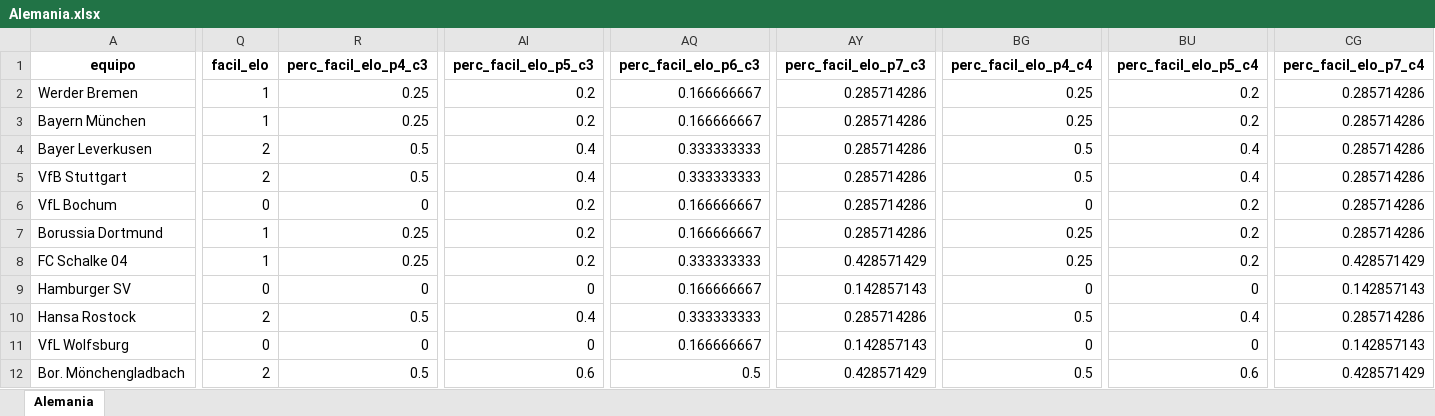
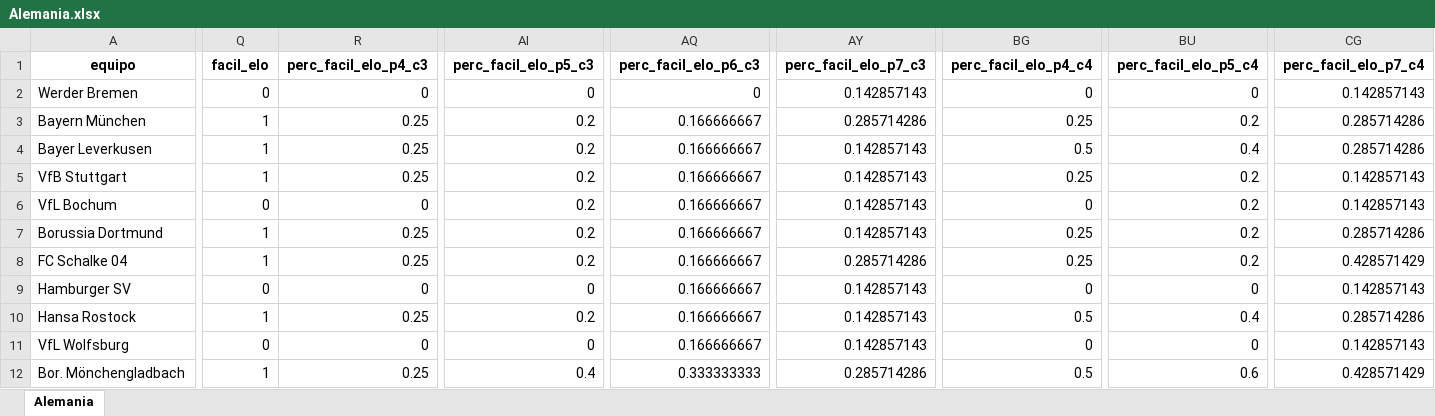
Before and after one commit to cristianaguayo/paper-efecto-PL, an Excel workbook: datos/regresiones/Alemania.xlsx, sheet Alemania, drawn as a sheet; only a part is shown, gaps mark what is left out; values as stored, in another font and other column widths than the file's, no borders; the diff covers the shown part only; the diff names each change by its address in the sheet, - before the commit and + after, or states it on an @@ line.

Commit message:
2019-07-17 21:15 corrige error en categoria ELO y agrega diccionario de variables

```diff
--- a/datos/regresiones/Alemania.xlsx (sheet Alemania)
+++ b/datos/regresiones/Alemania.xlsx (sheet Alemania)
-Q2 (facil_elo): 1
+Q2 (facil_elo): 0
-R2 (perc_facil_elo_p4_c3): 0.25
+R2 (perc_facil_elo_p4_c3): 0
-AI2 (perc_facil_elo_p5_c3): 0.2
+AI2 (perc_facil_elo_p5_c3): 0
-AQ2 (perc_facil_elo_p6_c3): 0.166666667
+AQ2 (perc_facil_elo_p6_c3): 0
-AY2 (perc_facil_elo_p7_c3): 0.285714286
+AY2 (perc_facil_elo_p7_c3): 0.142857143
-BG2 (perc_facil_elo_p4_c4): 0.25
+BG2 (perc_facil_elo_p4_c4): 0
-BU2 (perc_facil_elo_p5_c4): 0.2
+BU2 (perc_facil_elo_p5_c4): 0
-CG2 (perc_facil_elo_p7_c4): 0.285714286
+CG2 (perc_facil_elo_p7_c4): 0.142857143
-Q4:Q5 (facil_elo): 2
+Q4:Q5 (facil_elo): 1
-R4:R5 (perc_facil_elo_p4_c3): 0.5
+R4:R5 (perc_facil_elo_p4_c3): 0.25
-AI4:AI5 (perc_facil_elo_p5_c3): 0.4
+AI4:AI5 (perc_facil_elo_p5_c3): 0.2
-AQ4:AQ5 (perc_facil_elo_p6_c3): 0.333333333
+AQ4:AQ5 (perc_facil_elo_p6_c3): 0.166666667
-AY4:AY7 (perc_facil_elo_p7_c3): 0.285714286
+AY4:AY7 (perc_facil_elo_p7_c3): 0.142857143
-BG5 (perc_facil_elo_p4_c4): 0.5
+BG5 (perc_facil_elo_p4_c4): 0.25
-BU5 (perc_facil_elo_p5_c4): 0.4
+BU5 (perc_facil_elo_p5_c4): 0.2
-CG5:CG6 (perc_facil_elo_p7_c4): 0.285714286
+CG5:CG6 (perc_facil_elo_p7_c4): 0.142857143
-AQ8 (perc_facil_elo_p6_c3): 0.333333333
+AQ8 (perc_facil_elo_p6_c3): 0.166666667
-AY8 (perc_facil_elo_p7_c3): 0.428571429
+AY8 (perc_facil_elo_p7_c3): 0.285714286
-Q10 (facil_elo): 2
+Q10 (facil_elo): 1
-R10 (perc_facil_elo_p4_c3): 0.5
+R10 (perc_facil_elo_p4_c3): 0.25
-AI10 (perc_facil_elo_p5_c3): 0.4
+AI10 (perc_facil_elo_p5_c3): 0.2
-AQ10 (perc_facil_elo_p6_c3): 0.333333333
+AQ10 (perc_facil_elo_p6_c3): 0.166666667
-AY10 (perc_facil_elo_p7_c3): 0.285714286
+AY10 (perc_facil_elo_p7_c3): 0.142857143
-Q12 (facil_elo): 2
+Q12 (facil_elo): 1
-R12 (perc_facil_elo_p4_c3): 0.5
+R12 (perc_facil_elo_p4_c3): 0.25
-AI12 (perc_facil_elo_p5_c3): 0.6
+AI12 (perc_facil_elo_p5_c3): 0.4
-AQ12 (perc_facil_elo_p6_c3): 0.5
+AQ12 (perc_facil_elo_p6_c3): 0.333333333
-AY12 (perc_facil_elo_p7_c3): 0.428571429
+AY12 (perc_facil_elo_p7_c3): 0.285714286
```
Also changed, not shown: 1020 edited cells elsewhere in this sheet, datos/regresiones/Espana.xlsx, datos/regresiones/Francia.xlsx, 5 other files.
